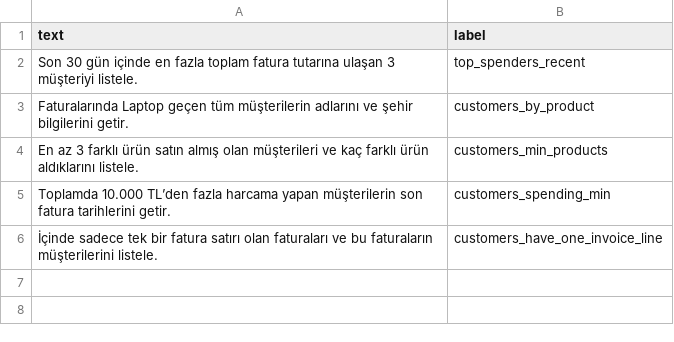
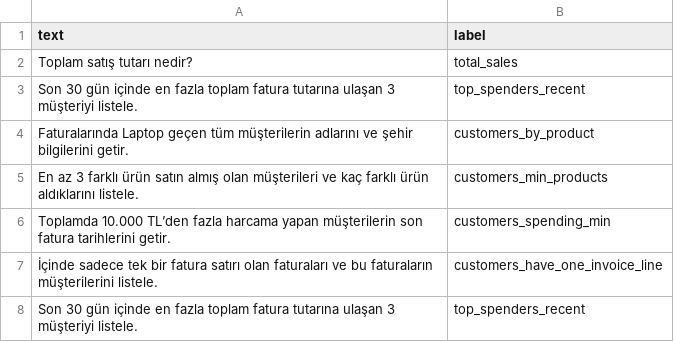
Before and after one commit to Dilakemer/dogaldilisleme, a CSV file: data/training_data.csv, drawn as a sheet.

```diff
--- a/data/training_data.csv
+++ b/data/training_data.csv
@@ -1,2 +1,3 @@
 text,label
+"Toplam satış tutarı nedir?","total_sales"
 "Son 30 gün içinde en fazla toplam fatura tutarına ulaşan 3 müşteriyi listele.","top_spenders_recent"
@@ -6 +7,2 @@ text,label
 "İçinde sadece tek bir fatura satırı olan faturaları ve bu faturaların müşterilerini listele.","customers_have_one_invoice_line"
+"Son 30 gün içinde en fazla toplam fatura tutarına ulaşan 3 müşteriyi listele.","top_spenders_recent"
```
Also changed, not shown: 6 other files.
